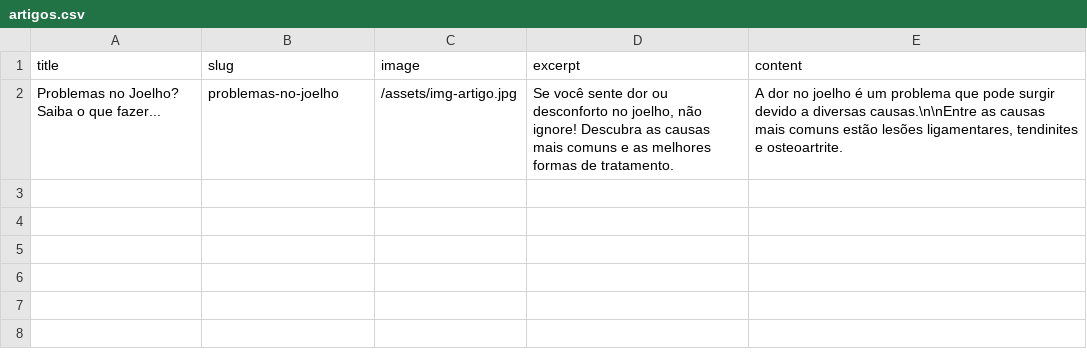
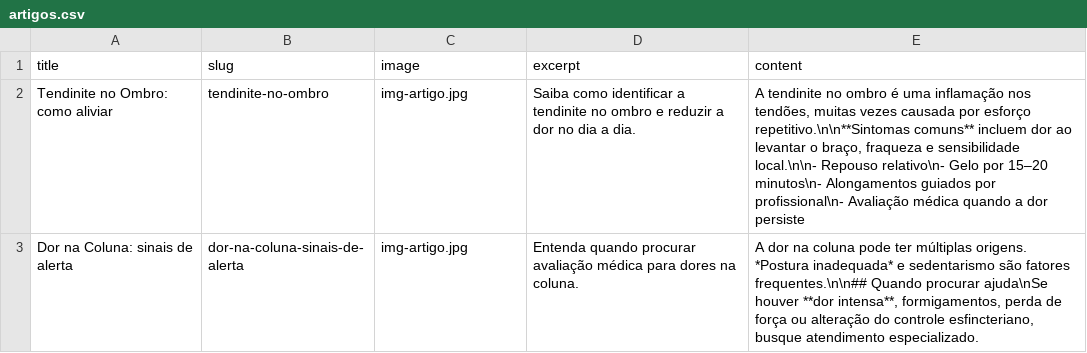
Before and after one commit to LucasRosaC565/TSTECH, a CSV file: public/templates/artigos.csv, drawn as a sheet.

```diff
--- a/public/templates/artigos.csv
+++ b/public/templates/artigos.csv
@@ -1,2 +1,3 @@
 title,slug,image,excerpt,content
-"Problemas no Joelho? Saiba o que fazer...",problemas-no-joelho,/assets/img-artigo.jpg,"Se você sente dor ou desconforto no joelho, não ignore! Descubra as causas mais comuns e as melhores formas de tratamento.","A dor no joelho é um problema que pode surgir devido a diversas causas.\n\nEntre as causas mais comuns estão lesões ligamentares, tendinites e osteoartrite."
+"Tendinite no Ombro: como aliviar",tendinite-no-ombro,img-artigo.jpg,"Saiba como identificar a tendinite no ombro e reduzir a dor no dia a dia.","A tendinite no ombro é uma inflamação nos tendões, muitas vezes causada por esforço repetitivo.\n\n**Sintomas comuns** incluem dor ao levantar o braço, fraqueza e sensibilidade local.\n\n- Repouso relativo\n- Gelo por 15–20 minutos\n- Alongamentos guiados por profissional\n- Avaliação médica quando a dor persiste"
+"Dor na Coluna: sinais de alerta",dor-na-coluna-sinais-de-alerta,img-artigo.jpg,"Entenda quando procurar avaliação médica para dores na coluna.","A dor na coluna pode ter múltiplas origens. *Postura inadequada* e sedentarismo são fatores frequentes.\n\n## Quando procurar ajuda\nSe houver **dor intensa**, formigamentos, perda de força ou alteração do controle esfincteriano, busque atendimento especializado."
```
Also changed, not shown: 39 other files.
